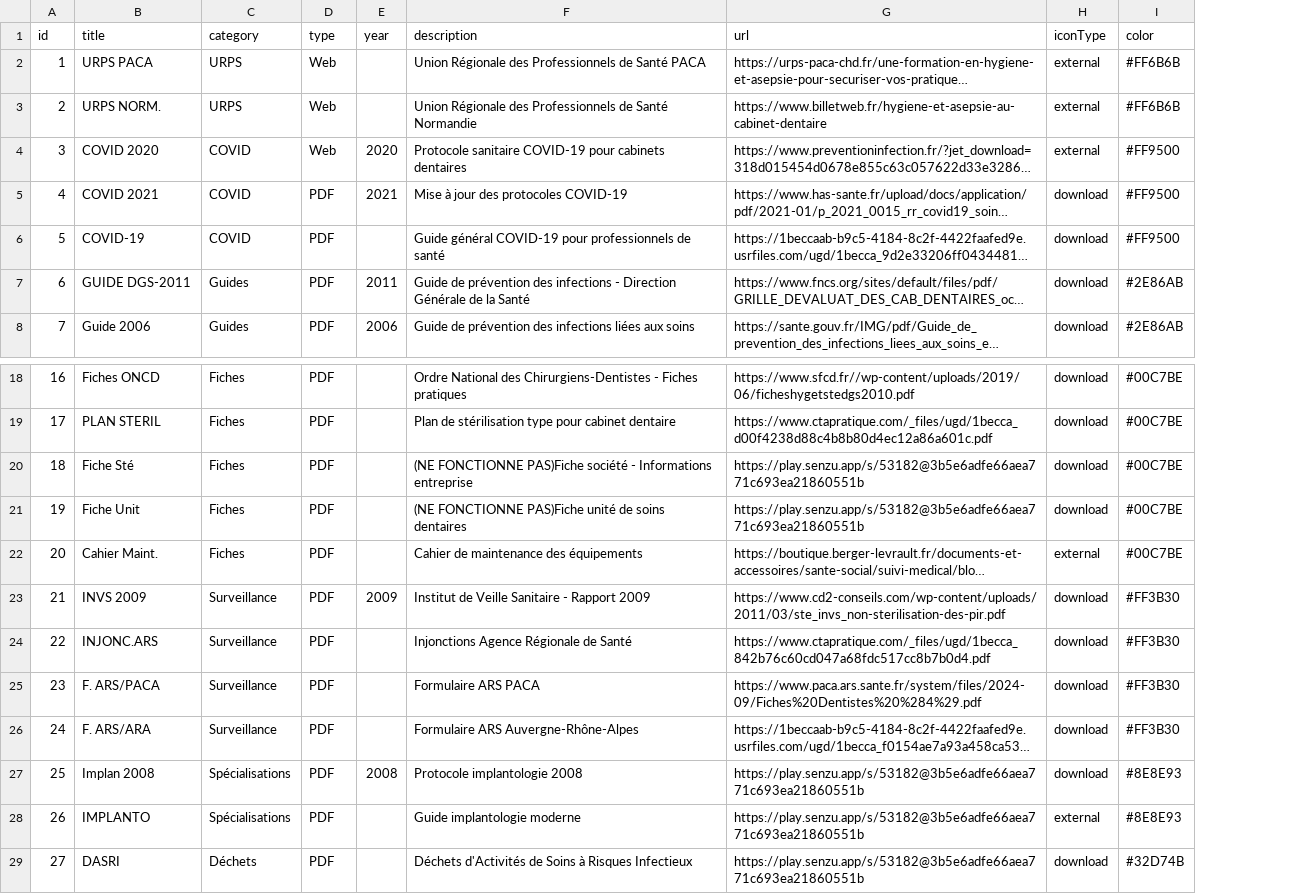
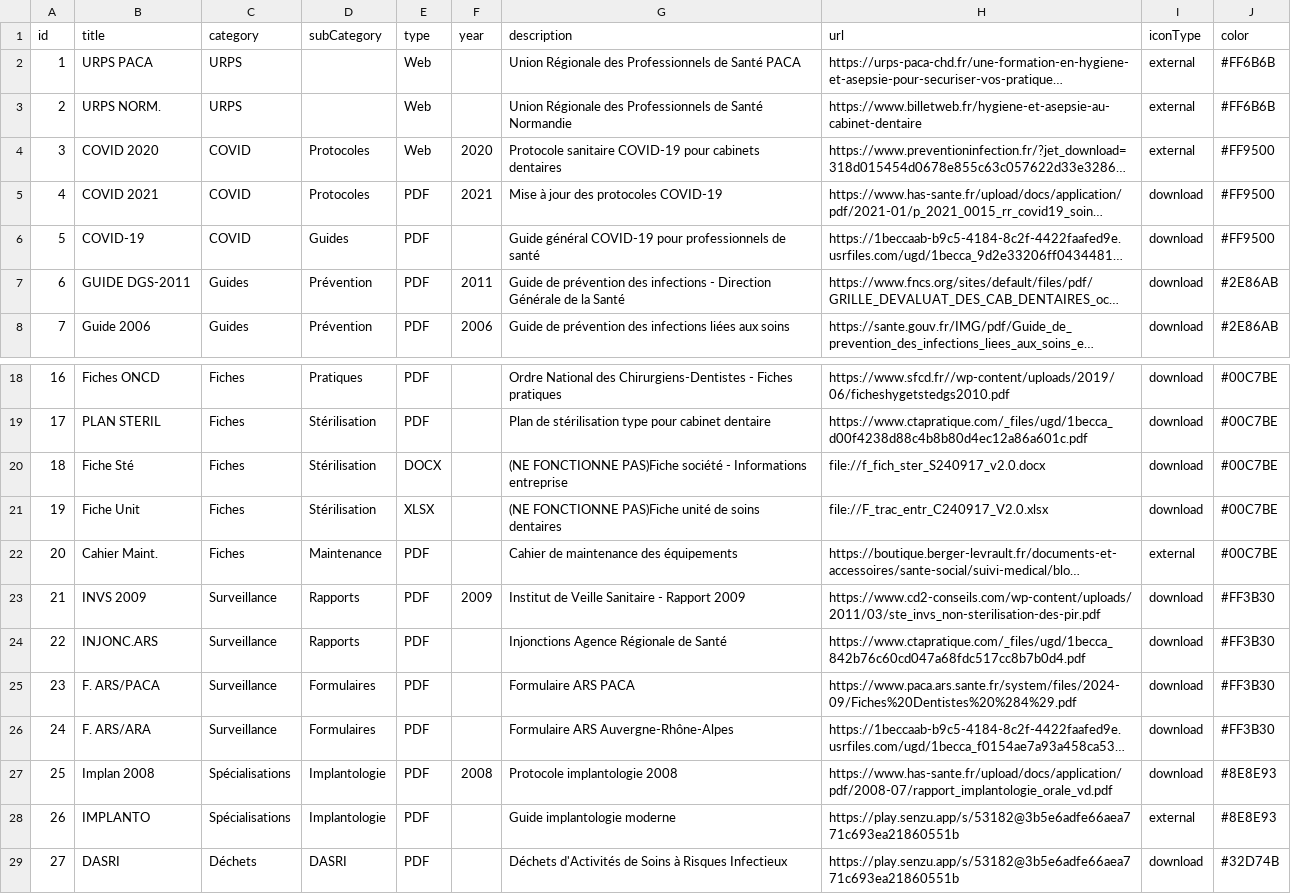
Before and after one commit to alexandreshenouda/ctapratique, a CSV file: assets/documents.csv, drawn as a sheet; only a part is shown, gaps mark what is left out; long unchanged cells end in …; addresses are those after the commit; the diff names each change by its address in the sheet, - before the commit and + after, or states it on an @@ line.

Commit message:
Added subcategory, added some documents

```diff
--- a/assets/documents.csv
+++ b/assets/documents.csv
+column D (subCategory), rows 4-8: Protocoles | Protocoles | Guides | Prévention | Prévention; rows 18-29: Pratiques | Stérilisation | Stérilisation | Stérilisation | Maintenance | Rapports | Rapports | Formulaires | Formulaires | Implantologie | Implantologie | DASRI
-E20 (type): PDF
+E20 (type): DOCX
-H20 (url): https://play.senzu.app/s/53182@3b5e6adfe66aea771c693ea21860551b
+H20 (url): file://f_fich_ster_S240917_v2.0.docx
-E21 (type): PDF
+E21 (type): XLSX
-H21 (url): https://play.senzu.app/s/53182@3b5e6adfe66aea771c693ea21860551b
+H21 (url): file://F_trac_entr_C240917_V2.0.xlsx
-H27 (url): https://play.senzu.app/s/53182@3b5e6adfe66aea771c693ea21860551b
+H27 (url): https://www.has-sante.fr/upload/docs/application/pdf/2008-07/rapport_implantologie_orale_vd.pdf
```
Also changed, not shown: 6 other files.
